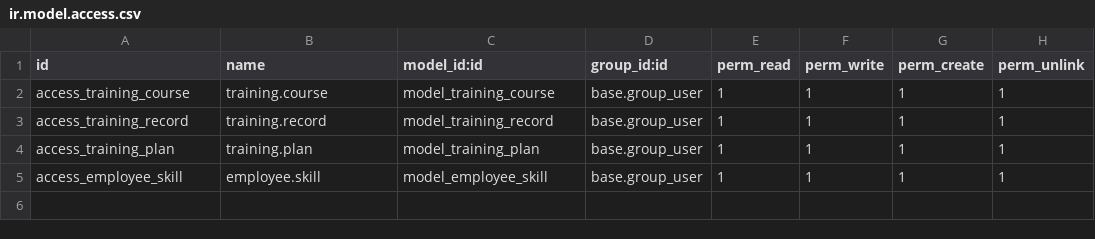
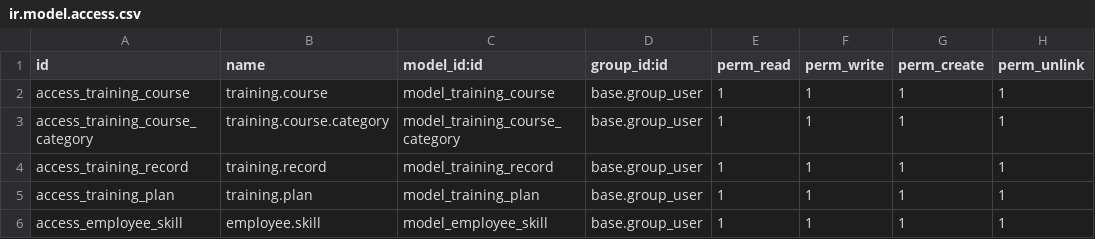
Before and after one commit to 3bdalla3adil/odoo_employee_training, a CSV file: security/ir.model.access.csv, drawn as a sheet.

Commit message:
[ADD]:Added access right to training course category

```diff
--- a/security/ir.model.access.csv
+++ b/security/ir.model.access.csv
@@ -2,2 +2,3 @@ id,name,model_id:id,group_id:id,perm_read,perm_write,perm_create,perm_unlink
 access_training_course,training.course,model_training_course,base.group_user,1,1,1,1
+access_training_course_category,training.course.category,model_training_course_category,base.group_user,1,1,1,1
 access_training_record,training.record,model_training_record,base.group_user,1,1,1,1
```
